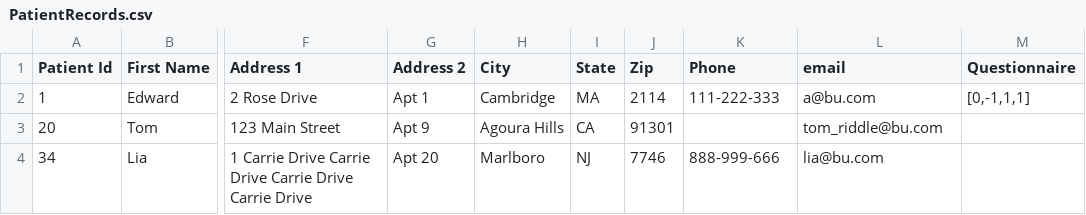
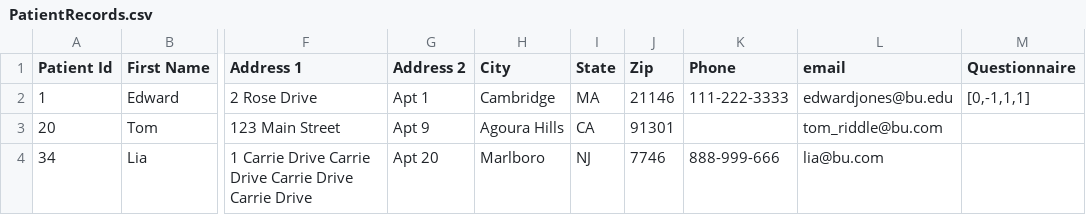
Before and after one commit to iOSDevD/EMR_System, a CSV file: InputFiles/PatientRecords.csv, drawn as a sheet; only a part is shown, gaps mark what is left out; the diff names each change by its address in the sheet, - before the commit and + after, or states it on an @@ line.

```diff
--- a/InputFiles/PatientRecords.csv
+++ b/InputFiles/PatientRecords.csv
-J2 (Zip): 2114
+J2 (Zip): 21146
-K2 (Phone): 111-222-333
+K2 (Phone): 111-222-3333
-L2 (email): a@bu.com
+L2 (email): edwardjones@bu.edu
```
Also changed, not shown: 3 other files.
